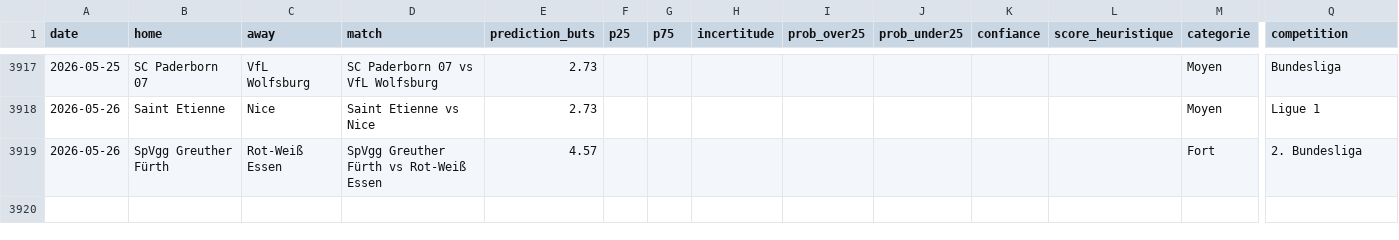
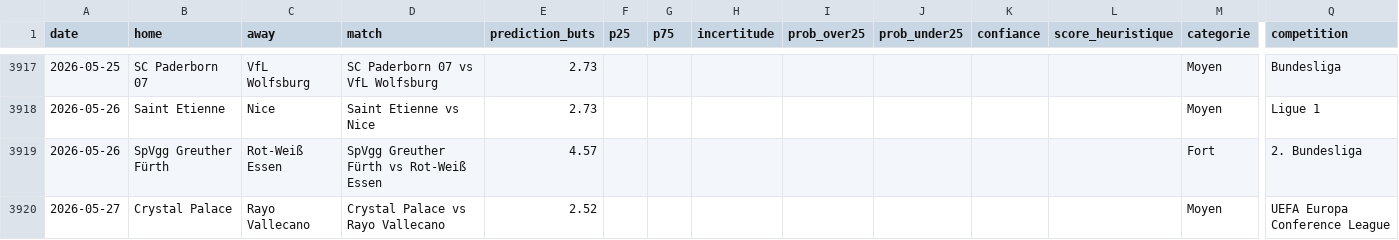
Before and after one commit to LilianPamphile/xgenius, a CSV file: suivi_predictions/historique_predictions.csv, drawn as a sheet; only a part is shown, gaps mark what is left out; rows hold the shown columns only; the diff names each change by its address in the sheet, - before the commit and + after, or states it on an @@ line.

Commit message:
📊 Ajout des prédictions du 2026-05-27

```diff
--- a/suivi_predictions/historique_predictions.csv
+++ b/suivi_predictions/historique_predictions.csv
+row 3920: 2026-05-27 | Crystal Palace | Rayo Vallecano | Crystal Palace vs Rayo Vallecano | 2.52 |  |  |  |  |  |  |  | Moyen | UEFA Europa Conference League
```
